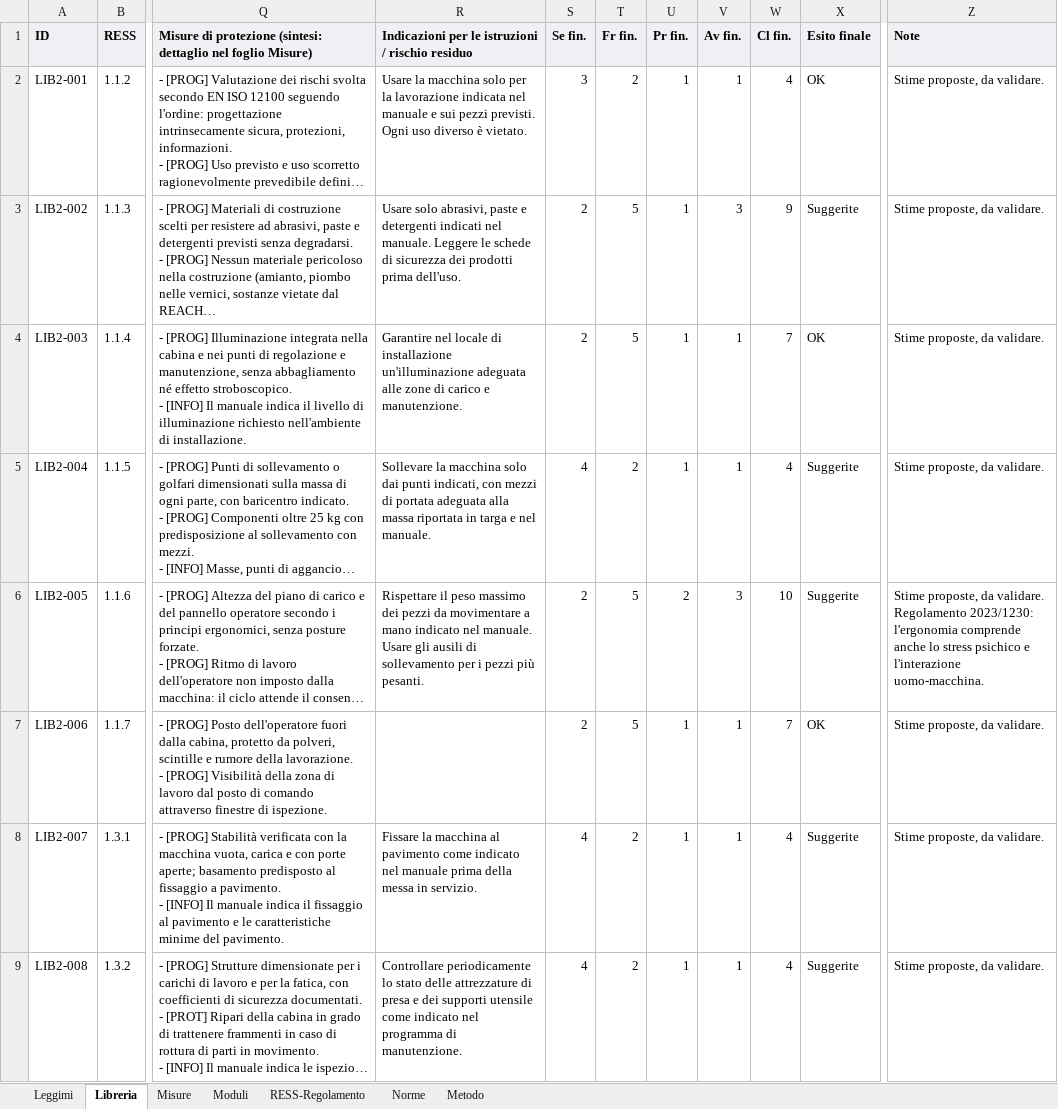
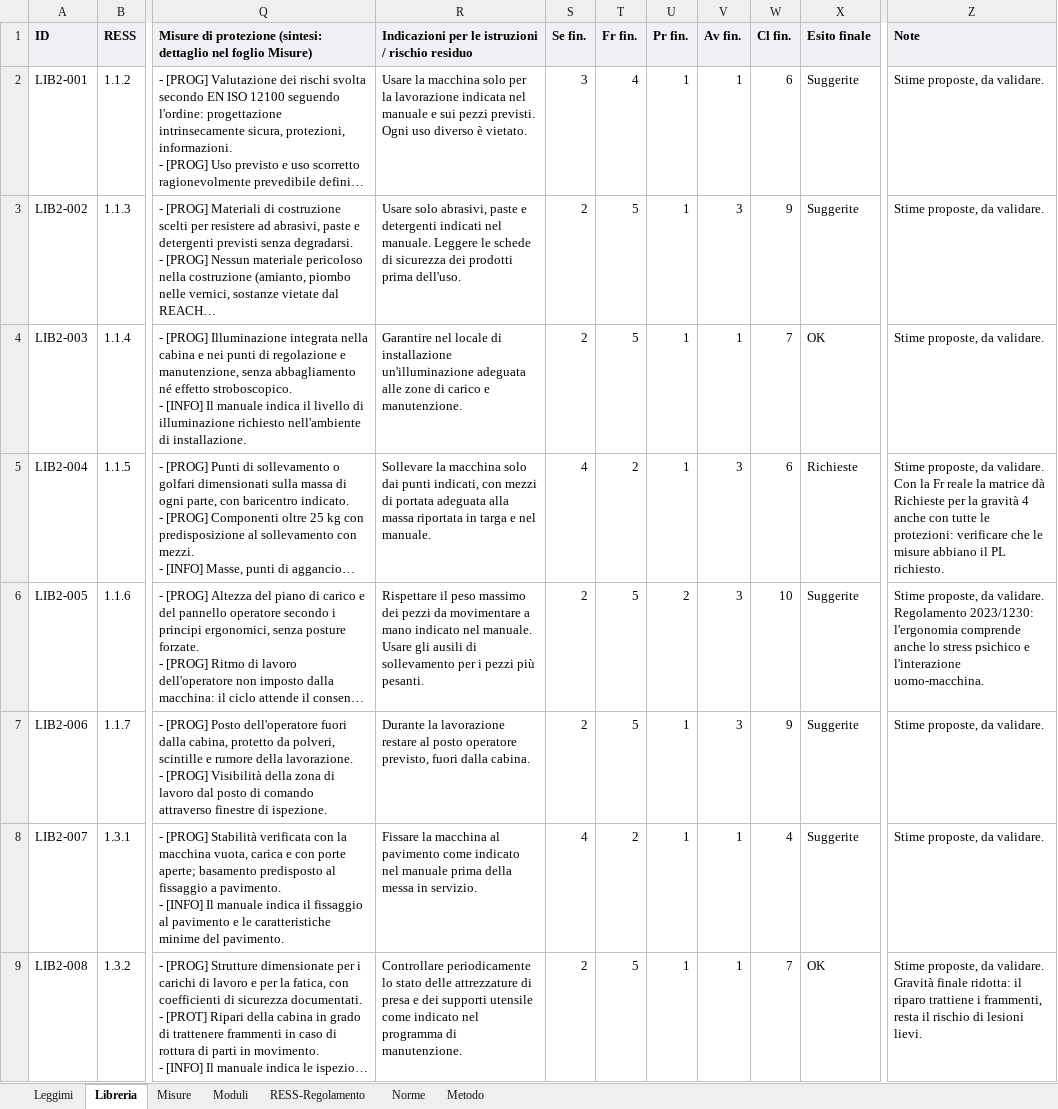
Before and after one commit to MrRight-1973/cosmap-analisi-rischi, an Excel workbook: dati/Libreria_nuova_Cosmap.xlsx, sheet Libreria, drawn as a sheet; only a part is shown, gaps mark what is left out; long unchanged cells end in …; values as stored, in another font and other column widths than the file's, no borders; the diff covers the shown part only; the diff names each change by its address in the sheet, - before the commit and + after, or states it on an @@ line.

```diff
--- a/dati/Libreria_nuova_Cosmap.xlsx (sheet Libreria)
+++ b/dati/Libreria_nuova_Cosmap.xlsx (sheet Libreria)
-T2 (Fr fin.): 2
+T2 (Fr fin.): 4
-W2 (Cl fin.): 4
+W2 (Cl fin.): 6
-X2 (Esito finale): OK
+X2 (Esito finale): Suggerite
-V5 (Av fin.): 1
+V5 (Av fin.): 3
-W5 (Cl fin.): 4
+W5 (Cl fin.): 6
-X5 (Esito finale): Suggerite
+X5 (Esito finale): Richieste
-Z5 (Note): …da validare.
+Z5 (Note): …da validare. Con la Fr reale la matrice dà Richieste per la gravità 4 anche con tutte le protezioni: verificare che le misure abbiano il PL richiesto.
-R7: (empty)
+R7: Durante la lavorazione restare al posto operatore previsto, fuori dalla cabina.
-V7 (Av fin.): 1
+V7 (Av fin.): 3
-W7 (Cl fin.): 7
+W7 (Cl fin.): 9
-X7 (Esito finale): OK
+X7 (Esito finale): Suggerite
-S9 (Se fin.): 4
+S9 (Se fin.): 2
-T9 (Fr fin.): 2
+T9 (Fr fin.): 5
-W9 (Cl fin.): 4
+W9 (Cl fin.): 7
-X9 (Esito finale): Suggerite
+X9 (Esito finale): OK
-Z9 (Note): …da validare.
+Z9 (Note): …da validare. Gravità finale ridotta: il riparo trattiene i frammenti, resta il rischio di lesioni lievi.
```
Also changed, not shown: 262 edited cells elsewhere in this sheet, sheet Leggimi, 1 other file.
